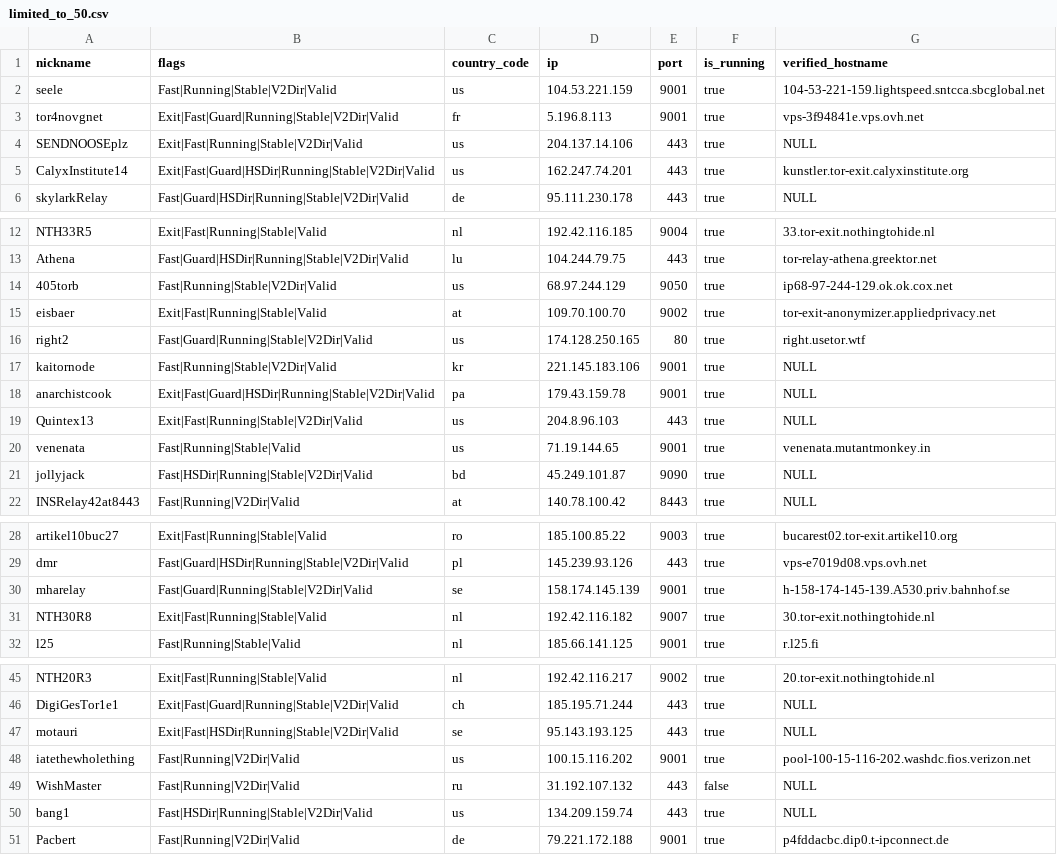
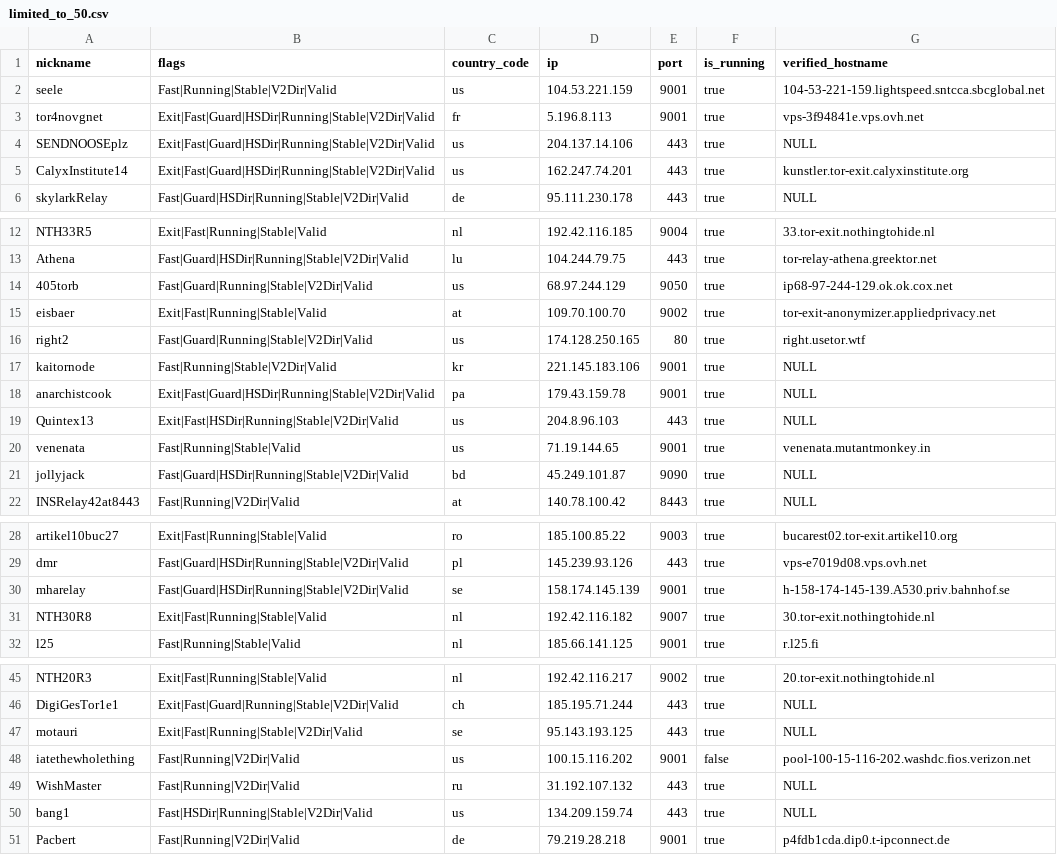
Before and after one commit to t-pol/123-test-abort, a CSV file: limited_to_50.csv, drawn as a sheet; only a part is shown, gaps mark what is left out; the diff covers the shown part only.

```diff
--- a/limited_to_50.csv
+++ b/limited_to_50.csv
@@ -2,4 +2,4 @@
 "seele","Fast|Running|Stable|V2Dir|Valid","us","104.53.221.159","9001",true,"104-53-221-159.lightspeed.sntcca.sbcglobal.net"
-"tor4novgnet","Exit|Fast|Guard|Running|Stable|V2Dir|Valid","fr","5.196.8.113","9001",true,"vps-3f94841e.vps.ovh.net"
-"SENDNOOSEplz","Exit|Fast|Running|Stable|V2Dir|Valid","us","204.137.14.106","443",true,"NULL"
+"tor4novgnet","Exit|Fast|Guard|HSDir|Running|Stable|V2Dir|Valid","fr","5.196.8.113","9001",true,"vps-3f94841e.vps.ovh.net"
+"SENDNOOSEplz","Exit|Fast|Guard|HSDir|Running|Stable|V2Dir|Valid","us","204.137.14.106","443",true,"NULL"
 "CalyxInstitute14","Exit|Fast|Guard|HSDir|Running|Stable|V2Dir|Valid","us","162.247.74.201","443",true,"kunstler.tor-exit.calyxinstitute.org"
@@ -13,3 +13,3 @@
 "Athena","Fast|Guard|HSDir|Running|Stable|V2Dir|Valid","lu","104.244.79.75","443",true,"tor-relay-athena.greektor.net"
-"405torb","Fast|Running|Stable|V2Dir|Valid","us","68.97.244.129","9050",true,"ip68-97-244-129.ok.ok.cox.net"
+"405torb","Fast|Guard|Running|Stable|V2Dir|Valid","us","68.97.244.129","9050",true,"ip68-97-244-129.ok.ok.cox.net"
 "eisbaer","Exit|Fast|Running|Stable|Valid","at","109.70.100.70","9002",true,"tor-exit-anonymizer.appliedprivacy.net"
@@ -18,5 +18,5 @@
 "anarchistcook","Exit|Fast|Guard|HSDir|Running|Stable|V2Dir|Valid","pa","179.43.159.78","9001",true,"NULL"
-"Quintex13","Exit|Fast|Running|Stable|V2Dir|Valid","us","204.8.96.103","443",true,"NULL"
+"Quintex13","Exit|Fast|HSDir|Running|Stable|V2Dir|Valid","us","204.8.96.103","443",true,"NULL"
 "venenata","Fast|Running|Stable|Valid","us","71.19.144.65","9001",true,"venenata.mutantmonkey.in"
-"jollyjack","Fast|HSDir|Running|Stable|V2Dir|Valid","bd","45.249.101.87","9090",true,"NULL"
+"jollyjack","Fast|Guard|HSDir|Running|Stable|V2Dir|Valid","bd","45.249.101.87","9090",true,"NULL"
 "INSRelay42at8443","Fast|Running|V2Dir|Valid","at","140.78.100.42","8443",true,"NULL"
@@ -29,3 +29,3 @@
 "dmr","Fast|Guard|HSDir|Running|Stable|V2Dir|Valid","pl","145.239.93.126","443",true,"vps-e7019d08.vps.ovh.net"
-"mharelay","Fast|Guard|Running|Stable|V2Dir|Valid","se","158.174.145.139","9001",true,"h-158-174-145-139.A530.priv.bahnhof.se"
+"mharelay","Fast|Guard|HSDir|Running|Stable|V2Dir|Valid","se","158.174.145.139","9001",true,"h-158-174-145-139.A530.priv.bahnhof.se"
 "NTH30R8","Exit|Fast|Running|Stable|Valid","nl","192.42.116.182","9007",true,"30.tor-exit.nothingtohide.nl"
@@ -46,6 +46,6 @@
 "DigiGesTor1e1","Exit|Fast|Guard|Running|Stable|V2Dir|Valid","ch","185.195.71.244","443",true,"NULL"
-"motauri","Exit|Fast|HSDir|Running|Stable|V2Dir|Valid","se","95.143.193.125","443",true,"NULL"
-"iatethewholething","Fast|Running|V2Dir|Valid","us","100.15.116.202","9001",true,"pool-100-15-116-202.washdc.fios.verizon.net"
-"WishMaster","Fast|Running|V2Dir|Valid","ru","31.192.107.132","443",false,"NULL"
+"motauri","Exit|Fast|Running|Stable|V2Dir|Valid","se","95.143.193.125","443",true,"NULL"
+"iatethewholething","Fast|Running|V2Dir|Valid","us","100.15.116.202","9001",false,"pool-100-15-116-202.washdc.fios.verizon.net"
+"WishMaster","Fast|Running|V2Dir|Valid","ru","31.192.107.132","443",true,"NULL"
 "bang1","Fast|HSDir|Running|Stable|V2Dir|Valid","us","134.209.159.74","443",true,"NULL"
-"Pacbert","Fast|Running|V2Dir|Valid","de","79.221.172.188","9001",true,"p4fddacbc.dip0.t-ipconnect.de"
+"Pacbert","Fast|Running|V2Dir|Valid","de","79.219.28.218","9001",true,"p4fdb1cda.dip0.t-ipconnect.de"
```
Also changed, not shown: 1 edited cell elsewhere in this file, tor_feed.csv, 1 other file.
